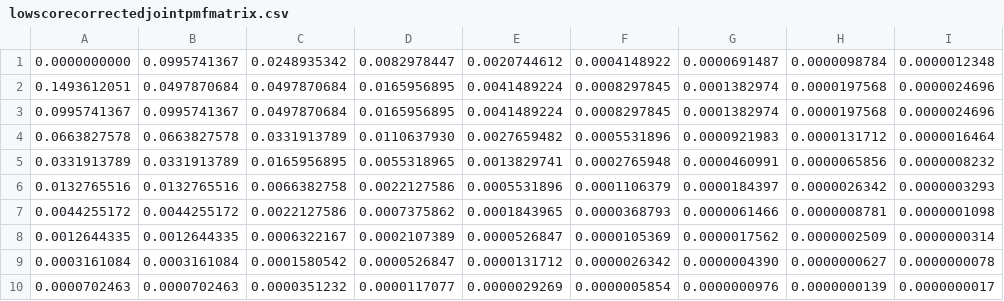
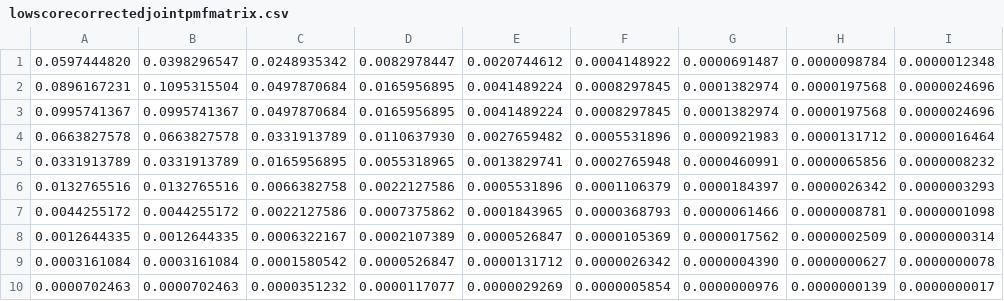
Before and after one commit to harrydshill/Sports-Statistics, a CSV file: outputs/lowscorecorrectedjointpmfmatrix.csv, drawn as a sheet; only a part is shown; the diff names each change by its address in the sheet, - before the commit and + after, or states it on an @@ line.

```diff
--- a/outputs/lowscorecorrectedjointpmfmatrix.csv
+++ b/outputs/lowscorecorrectedjointpmfmatrix.csv
-A1: 0.0000000000
+A1: 0.0597444820
-B1: 0.0995741367
+B1: 0.0398296547
-A2: 0.1493612051
+A2: 0.0896167231
-B2: 0.0497870684
+B2: 0.1095315504
```
Also changed, not shown: 1 other file.
